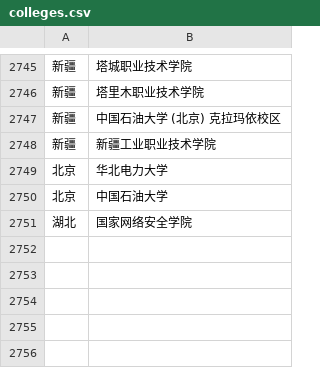
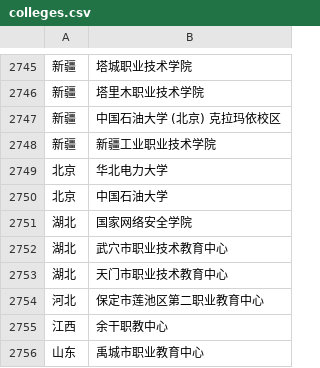
Before and after one commit to CollegesChat/university-information, a CSV file: questionnaires/colleges.csv, drawn as a sheet; only a part is shown, gaps mark what is left out; the diff names each change by its address in the sheet, - before the commit and + after, or states it on an @@ line.

Commit message:
update aliases and colleges database

```diff
--- a/questionnaires/colleges.csv
+++ b/questionnaires/colleges.csv
+row 2752: 湖北 | 武穴市职业技术教育中心
+row 2753: 湖北 | 天门市职业技术教育中心
+row 2754: 河北 | 保定市莲池区第二职业教育中心
+row 2755: 江西 | 余干职教中心
+row 2756: 山东 | 禹城市职业教育中心
```
Also changed, not shown: 1 other file.
